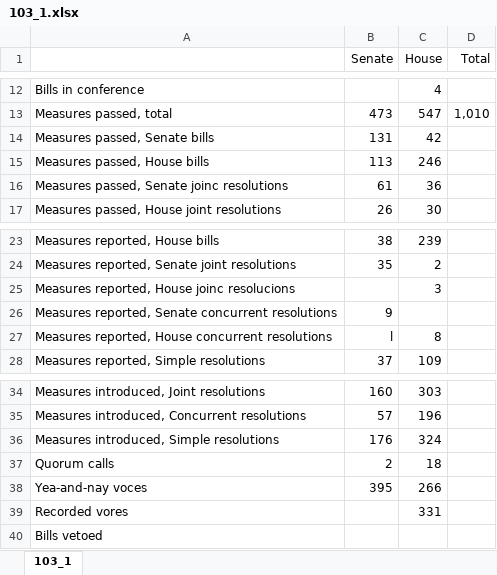
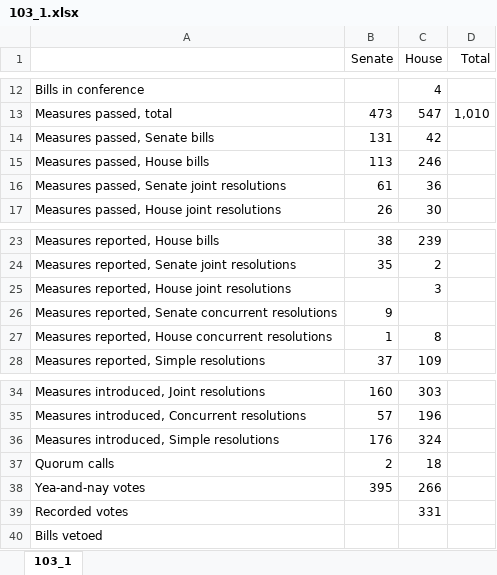
Before and after one commit to tamimcm416/congressional_data_scrape, an Excel workbook: data/resumes_scrubbed/legislative_activity/103_1.xlsx, sheet 103_1, drawn as a sheet; only a part is shown, gaps mark what is left out; values as stored, in another font and other column widths than the file's, no borders; the diff names each change by its address in the sheet, - before the commit and + after, or states it on an @@ line.

```diff
--- a/data/resumes_scrubbed/legislative_activity/103_1.xlsx (sheet 103_1)
+++ b/data/resumes_scrubbed/legislative_activity/103_1.xlsx (sheet 103_1)
-A16: Measures passed, Senate joinc resolutions
+A16: Measures passed, Senate joint resolutions
-A25: Measures reported, House joinc resolucions
+A25: Measures reported, House joint resolutions
-B27 (Senate): l
+B27 (Senate): 1
-A38: Yea-and-nay voces
+A38: Yea-and-nay votes
-A39: Recorded vores
+A39: Recorded votes
```
Also changed, not shown: data/resumes_scrubbed/legislative_activity/100_1.xlsx, data/resumes_scrubbed/legislative_activity/102_1.xlsx, 14 other files.
